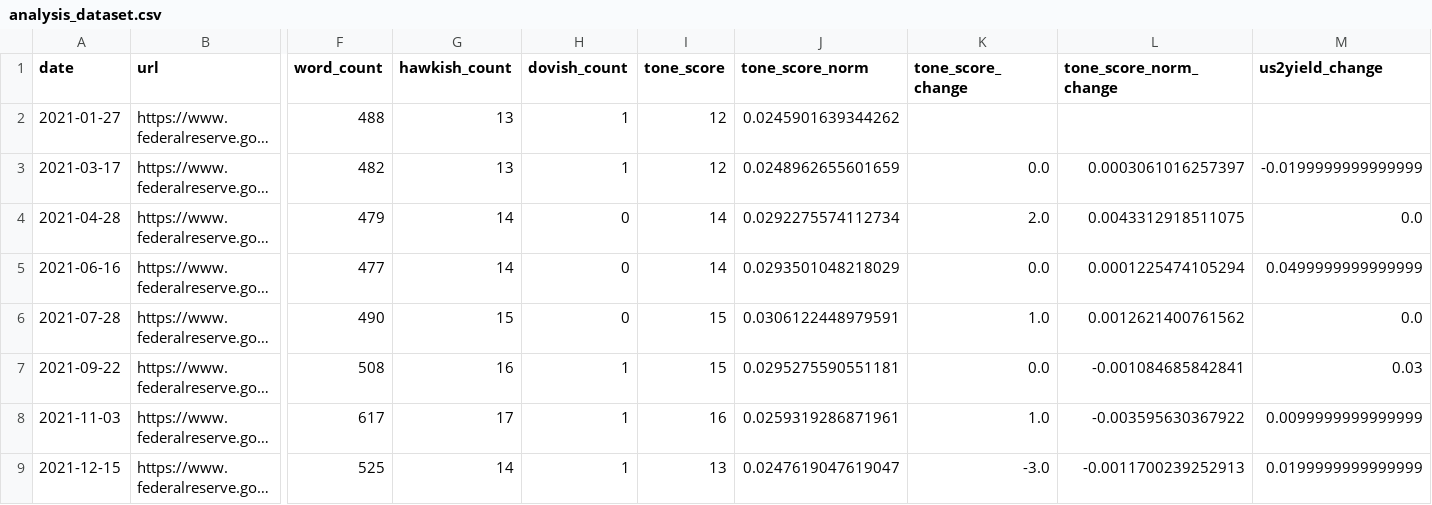
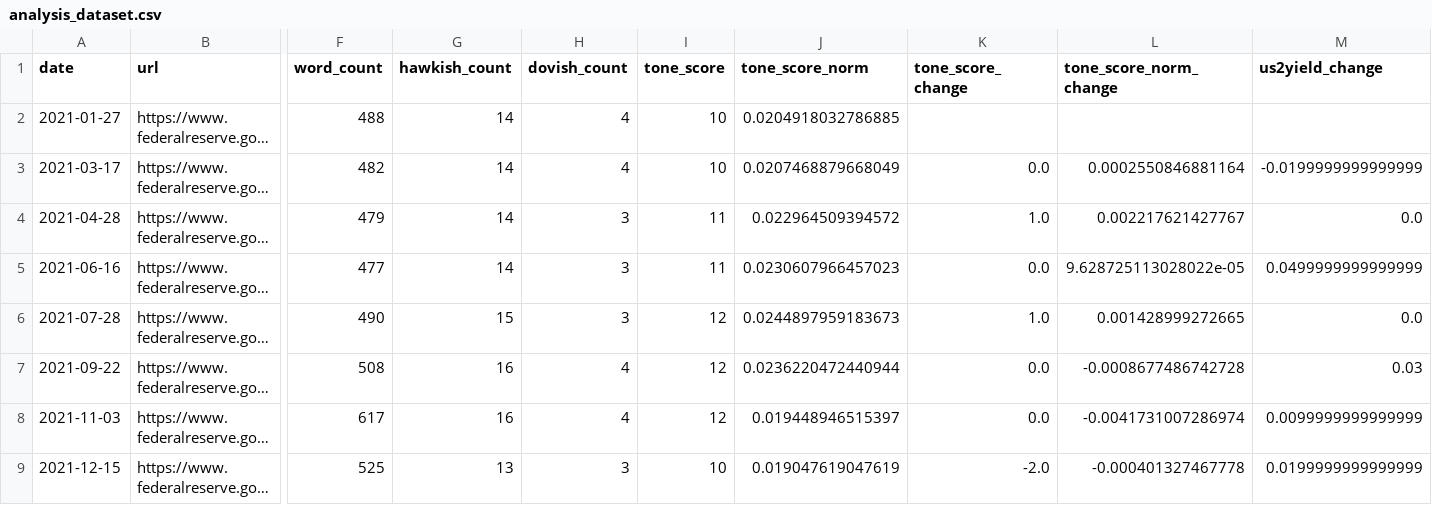
Before and after one commit to sfire7/fed-text-markets, a CSV file: data/processed/analysis_dataset.csv, drawn as a sheet; only a part is shown, gaps mark what is left out; long unchanged cells end in …; the diff covers the shown part only; the diff names each change by its address in the sheet, - before the commit and + after, or states it on an @@ line.

```diff
--- a/data/processed/analysis_dataset.csv
+++ b/data/processed/analysis_dataset.csv
-G2:G3 (hawkish_count): 13
+G2:G3 (hawkish_count): 14
-H2:H3 (dovish_count): 1
+H2:H3 (dovish_count): 4
-I2:I3 (tone_score): 12
+I2:I3 (tone_score): 10
-J2 (tone_score_norm): 0.0245901639344262
+J2 (tone_score_norm): 0.0204918032786885
-J3 (tone_score_norm): 0.0248962655601659
+J3 (tone_score_norm): 0.0207468879668049
-L3 (tone_score_norm_change): 0.0003061016257397
+L3 (tone_score_norm_change): 0.0002550846881164
-H4:H6 (dovish_count): 0
+H4:H6 (dovish_count): 3
-I4:I5 (tone_score): 14
+I4:I5 (tone_score): 11
-J4 (tone_score_norm): 0.0292275574112734
+J4 (tone_score_norm): 0.022964509394572
-K4 (tone_score_change): 2.0
+K4 (tone_score_change): 1.0
-L4 (tone_score_norm_change): 0.0043312918511075
+L4 (tone_score_norm_change): 0.002217621427767
-J5 (tone_score_norm): 0.0293501048218029
+J5 (tone_score_norm): 0.0230607966457023
-L5 (tone_score_norm_change): 0.0001225474105294
+L5 (tone_score_norm_change): 9.628725113028022e-05
-I6:I7 (tone_score): 15
+I6:I7 (tone_score): 12
-J6 (tone_score_norm): 0.0306122448979591
+J6 (tone_score_norm): 0.0244897959183673
-L6 (tone_score_norm_change): 0.0012621400761562
+L6 (tone_score_norm_change): 0.001428999272665
-H7:H8 (dovish_count): 1
+H7:H8 (dovish_count): 4
-J7 (tone_score_norm): 0.0295275590551181
+J7 (tone_score_norm): 0.0236220472440944
-L7 (tone_score_norm_change): -0.001084685842841
+L7 (tone_score_norm_change): -0.0008677486742728
-G8 (hawkish_count): 17
+G8 (hawkish_count): 16
-I8 (tone_score): 16
+I8 (tone_score): 12
-J8 (tone_score_norm): 0.0259319286871961
+J8 (tone_score_norm): 0.019448946515397
-K8 (tone_score_change): 1.0
+K8 (tone_score_change): 0.0
-L8 (tone_score_norm_change): -0.003595630367922
+L8 (tone_score_norm_change): -0.0041731007286974
-G9 (hawkish_count): 14
+G9 (hawkish_count): 13
-H9 (dovish_count): 1
+H9 (dovish_count): 3
-I9 (tone_score): 13
+I9 (tone_score): 10
-J9 (tone_score_norm): 0.0247619047619047
+J9 (tone_score_norm): 0.019047619047619
-K9 (tone_score_change): -3.0
+K9 (tone_score_change): -2.0
-L9 (tone_score_norm_change): -0.0011700239252913
+L9 (tone_score_norm_change): -0.000401327467778
```
Also changed, not shown: 66 edited cells elsewhere in this file, data/processed/market_data_clean.csv, data/processed/tone_scores.csv, 31 other files.
